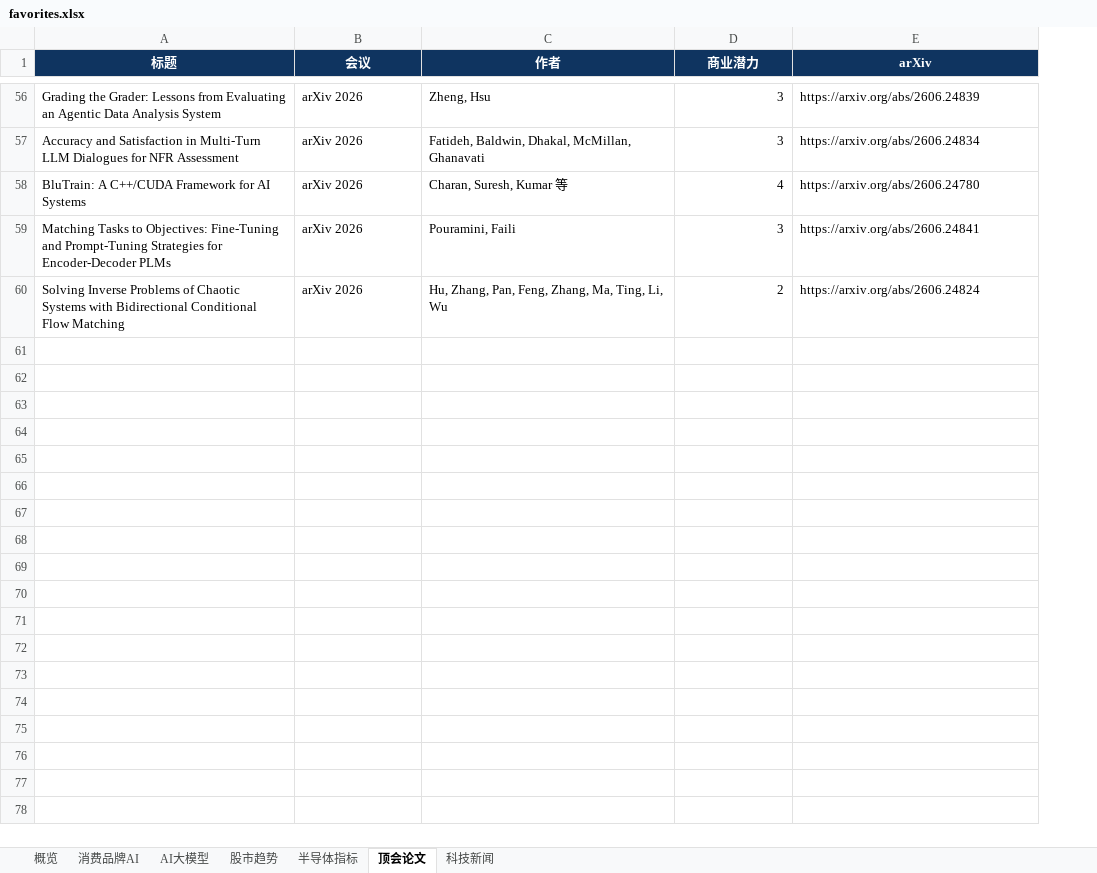
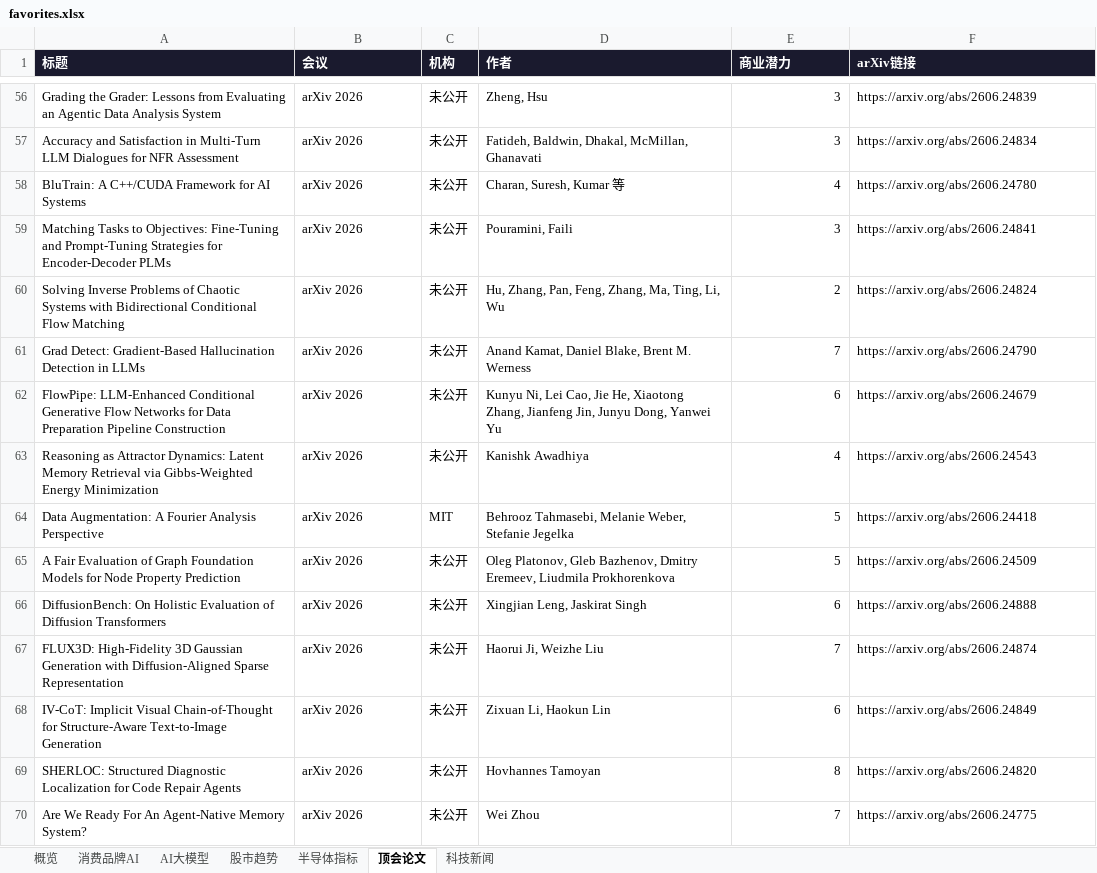
Before and after one commit to sjkncs/my-dev-favorites, an Excel workbook: favorites.xlsx, sheet 顶会论文, drawn as a sheet; only a part is shown, gaps mark what is left out; values as stored, in another font and other column widths than the file's, no borders; conditional formats not drawn; addresses are those after the commit; the diff covers the shown part only; the diff names each change by its address in the sheet, - before the commit and + after, or states it on an @@ line.

Commit message:
update: 2026-06-25 daily update - OpenAI自研AI推理芯片Jalapeño(9个月流片/推理成本降50%)/美股科技股回调纳指跌0.43%、A股半导体领涨科创50涨超3%/创业板指涨逾2%、美团LongCat开源SOTA/瑞幸AI开放平台/蜜雪雪王AI大脑/星巴克Deep Brew/库迪AI全链路、10篇arXiv前沿论文(幻觉检测/Agent记忆/代码修复Agent等)、5个GitHub Trending仓库(OpenMontage/apple容器等)、7项四问深度分析、Excel+仪表盘重建

```diff
--- a/favorites.xlsx (sheet 顶会论文)
+++ b/favorites.xlsx (sheet 顶会论文)
+column C (机构), rows 56-60: all 未公开
@@ A1:B1 fill: #0F3460 → #1A1A2E, alignment: center → left @@
@@ D1:F1 fill: #0F3460 → #1A1A2E, alignment: center → left @@
-F1: arXiv
+F1: arXiv链接
+row 61: Grad Detect: Gradient-Based Hallucination Detection in LLMs | arXiv 2026 | 未公开 | Anand Kamat, Daniel Blake, Brent M. Werness | 7 | https://arxiv.org/abs/2606.24790
+row 62: FlowPipe: LLM-Enhanced Conditional Generative Flow Networks for Data Preparation Pipeline Construction | arXiv 2026 | 未公开 | Kunyu Ni, Lei Cao, Jie He, Xiaotong Zhang, Jianfeng Jin, Junyu Dong, Yanwei Yu | 6 | https://arxiv.org/abs/2606.24679
+row 63: Reasoning as Attractor Dynamics: Latent Memory Retrieval via Gibbs-Weighted Energy Minimization | arXiv 2026 | 未公开 | Kanishk Awadhiya | 4 | https://arxiv.org/abs/2606.24543
+row 64: Data Augmentation: A Fourier Analysis Perspective | arXiv 2026 | MIT | Behrooz Tahmasebi, Melanie Weber, Stefanie Jegelka | 5 | https://arxiv.org/abs/2606.24418
+row 65: A Fair Evaluation of Graph Foundation Models for Node Property Prediction | arXiv 2026 | 未公开 | Oleg Platonov, Gleb Bazhenov, Dmitry Eremeev, Liudmila Prokhorenkova | 5 | https://arxiv.org/abs/2606.24509
+row 66: DiffusionBench: On Holistic Evaluation of Diffusion Transformers | arXiv 2026 | 未公开 | Xingjian Leng, Jaskirat Singh | 6 | https://arxiv.org/abs/2606.24888
+row 67: FLUX3D: High-Fidelity 3D Gaussian Generation with Diffusion-Aligned Sparse Representation | arXiv 2026 | 未公开 | Haorui Ji, Weizhe Liu | 7 | https://arxiv.org/abs/2606.24874
+row 68: IV-CoT: Implicit Visual Chain-of-Thought for Structure-Aware Text-to-Image Generation | arXiv 2026 | 未公开 | Zixuan Li, Haokun Lin | 6 | https://arxiv.org/abs/2606.24849
+row 69: SHERLOC: Structured Diagnostic Localization for Code Repair Agents | arXiv 2026 | 未公开 | Hovhannes Tamoyan | 8 | https://arxiv.org/abs/2606.24820
+row 70: Are We Ready For An Agent-Native Memory System? | arXiv 2026 | 未公开 | Wei Zhou | 7 | https://arxiv.org/abs/2606.24775
```
Also changed, not shown: 12 edited cells elsewhere in this sheet, sheet 股市趋势, sheet 科技新闻, sheet 消费品牌AI, sheet AI大模型, sheet 半导体指标, sheet 概览, charts or pictures, 12 other files.
